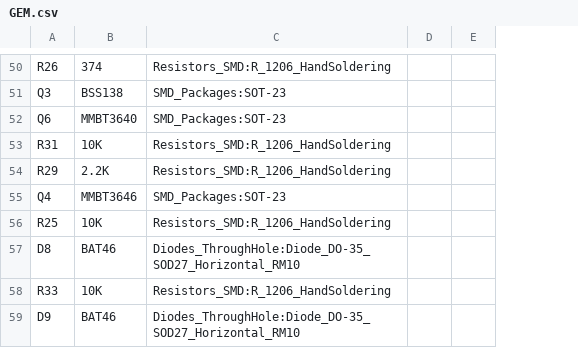
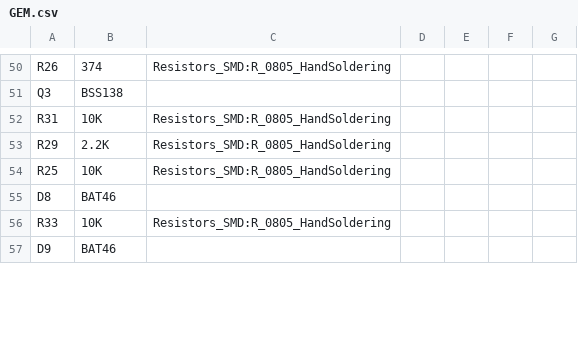
Before and after one commit to jpulliam/GEM-Kicad, a CSV file: GEM.csv, drawn as a sheet; only a part is shown, gaps mark what is left out; removed rows and columns are numbered as before the commit, all else as after; the diff covers the shown part only; the diff names each change by its address in the sheet, - before the commit and + after, or states it on an @@ line.

```diff
--- a/GEM.csv
+++ b/GEM.csv
-column C, rows 50-51: Resistors_SMD:R_1206_HandSoldering | SMD_Packages:SOT-23; rows 53-54: Resistors_SMD:R_1206_HandSoldering | Resistors_SMD:R_1206_HandSoldering; rows 56-59: Resistors_SMD:R_1206_HandSoldering | Diodes_ThroughHole:Diode_DO-35_SOD27_Horizontal_RM10 | Resistors_SMD:R_1206_HandSoldering | Diodes_ThroughHole:Diode_DO-35_SOD27_Horizontal_RM10
+column C, rows 50-56: Resistors_SMD:R_0805_HandSoldering |  | Resistors_SMD:R_0805_HandSoldering | Resistors_SMD:R_0805_HandSoldering | Resistors_SMD:R_0805_HandSoldering |  | Resistors_SMD:R_0805_HandSoldering
+column E, empty
+column G, empty
@@ row 52 moved to row 71: Q6 @@
@@ row 55 moved to row 70: Q4 @@
```
Also changed, not shown: 9 added rows, 6 removed rows and 12 edited cells elsewhere in this file, 37 other files.
